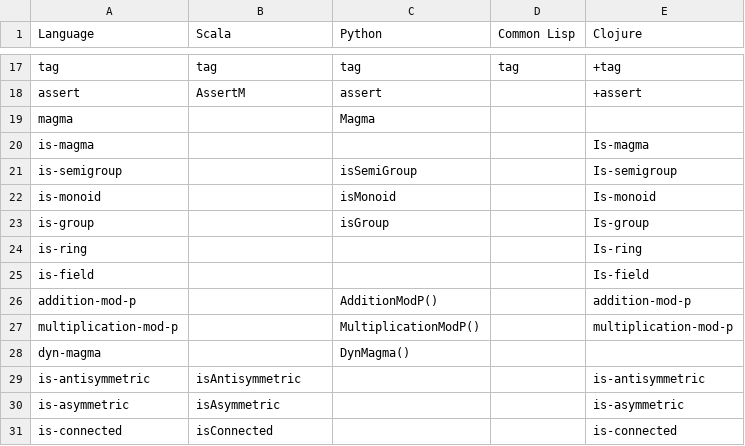
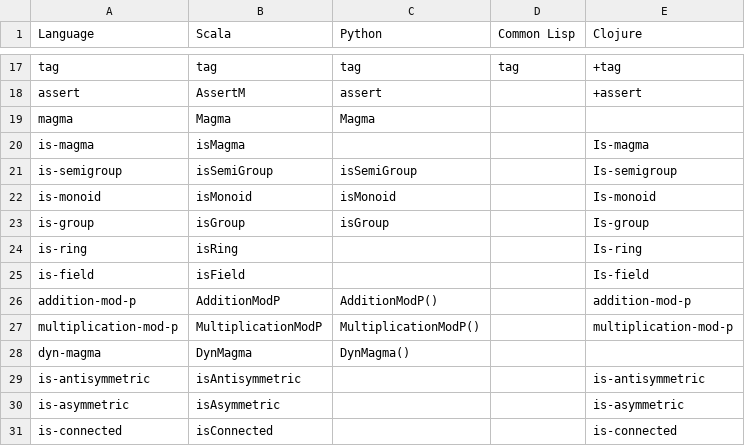
Before and after one commit to jimka2001/heavybool, a CSV file: doc/features.csv, drawn as a sheet; only a part is shown, gaps mark what is left out.

Commit message:
updated csv, added isMagma

```diff
--- a/doc/features.csv
+++ b/doc/features.csv
@@ -18,12 +18,12 @@ tag,tag,tag,tag,+tag
 assert,AssertM,assert,,+assert
-magma,,Magma,,
-is-magma,,,,Is-magma
-is-semigroup,,isSemiGroup,,Is-semigroup
-is-monoid,,isMonoid,,Is-monoid
-is-group,,isGroup,,Is-group
-is-ring,,,,Is-ring
-is-field,,,,Is-field
-addition-mod-p,,AdditionModP(),,addition-mod-p
-multiplication-mod-p,,MultiplicationModP(),,multiplication-mod-p
-dyn-magma,,DynMagma(),,
+magma,Magma,Magma,,
+is-magma,isMagma,,,Is-magma
+is-semigroup,isSemiGroup,isSemiGroup,,Is-semigroup
+is-monoid,isMonoid,isMonoid,,Is-monoid
+is-group,isGroup,isGroup,,Is-group
+is-ring,isRing,,,Is-ring
+is-field,isField,,,Is-field
+addition-mod-p,AdditionModP,AdditionModP(),,addition-mod-p
+multiplication-mod-p,MultiplicationModP,MultiplicationModP(),,multiplication-mod-p
+dyn-magma,DynMagma,DynMagma(),,
 is-antisymmetric,isAntisymmetric,,,is-antisymmetric
```
Also changed, not shown: 1 other file.
